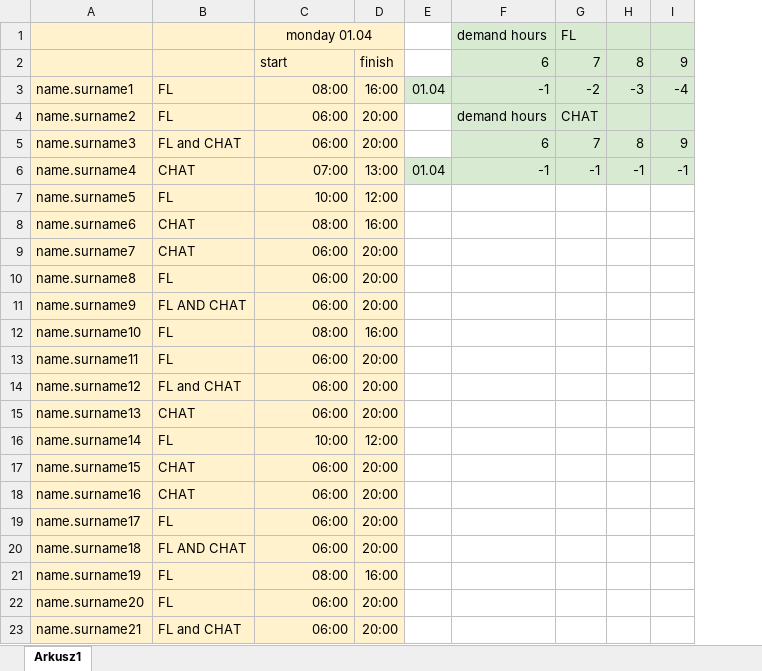
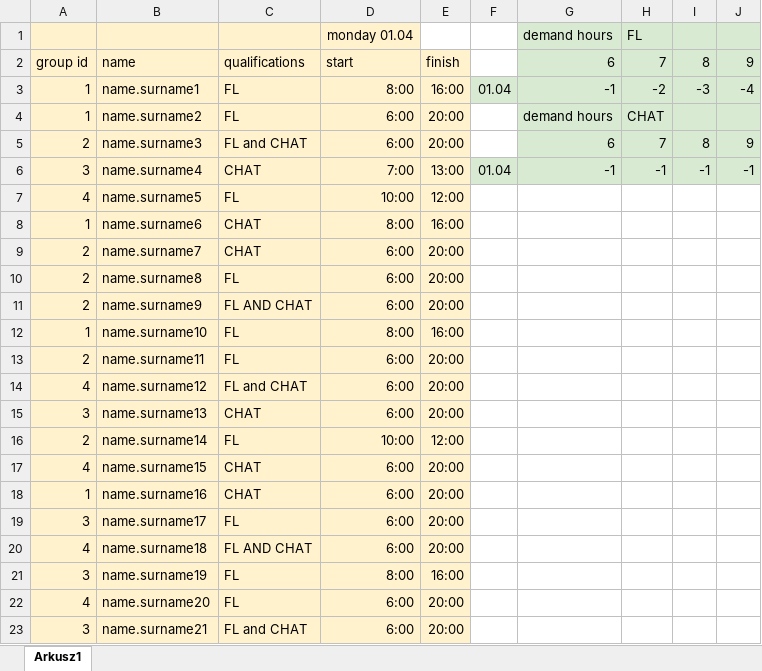
Before and after one commit to aenton89/orange-scheduler, an Excel workbook: test_files/dane_testowe_orange.xlsx, sheet Arkusz1, drawn as a sheet; only a part is shown; values as stored, in another font and other column widths than the file's, no borders; charts and pictures not drawn; removed rows and columns are numbered as before the commit, all else as after; the diff names each change by its address in the sheet, - before the commit and + after, or states it on an @@ line.

```diff
--- a/test_files/dane_testowe_orange.xlsx (sheet Arkusz1)
+++ b/test_files/dane_testowe_orange.xlsx (sheet Arkusz1)
+column A, rows 2-23: group id | 1 | 1 | 2 | 3 | 4 | 1 | 2 | 2 | 2 | 1 | 2 | 4 | 3 | 2 | 4 | 1 | 3 | 4 | 3 | 4 | 3
-C1:D1 merged
-B2: (empty)
+B2: name
-C2: (empty)
+C2: qualifications
-D3 (monday 01.04): 08:00
+D3 (monday 01.04): 8:00
-D4:D5 (monday 01.04): 06:00
+D4:D5 (monday 01.04): 6:00
-D6 (monday 01.04): 07:00
+D6 (monday 01.04): 7:00
-D8 (monday 01.04): 08:00
+D8 (monday 01.04): 8:00
-D9:D11 (monday 01.04): 06:00
+D9:D11 (monday 01.04): 6:00
-D12 (monday 01.04): 08:00
+D12 (monday 01.04): 8:00
-D13:D15 (monday 01.04): 06:00
+D13:D15 (monday 01.04): 6:00
-D17:D20 (monday 01.04): 06:00
+D17:D20 (monday 01.04): 6:00
-D21 (monday 01.04): 08:00
+D21 (monday 01.04): 8:00
-D22:D23 (monday 01.04): 06:00
+D22:D23 (monday 01.04): 6:00
```
Also changed, not shown: charts or pictures, 5 other files.
